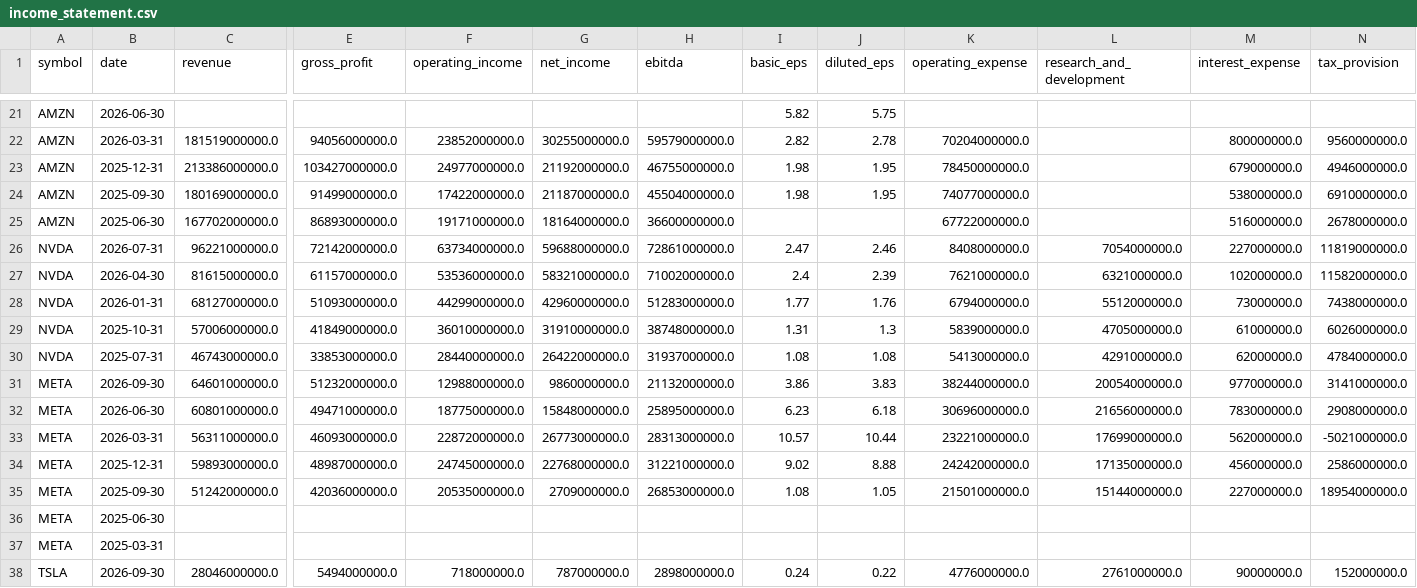
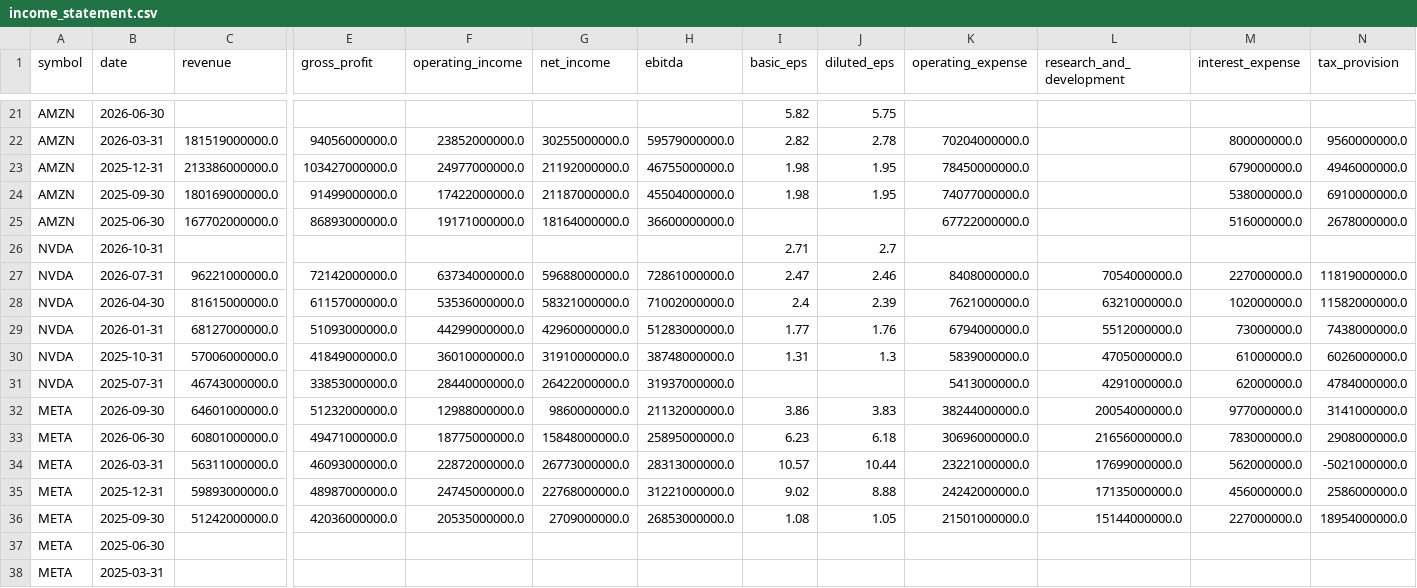
Before and after one commit to altonbot42/magnificent7-dashboard, a CSV file: data/csv/income_statement.csv, drawn as a sheet; only a part is shown, gaps mark what is left out; the shorter side is filled out with more unchanged rows; addresses are those after the commit; rows hold the shown columns only; the diff names each change by its address in the sheet, - before the commit and + after, or states it on an @@ line.

```diff
--- a/data/csv/income_statement.csv
+++ b/data/csv/income_statement.csv
+row 26: NVDA | 2026-10-31 |  |  |  |  |  | 2.71 | 2.7
-I31 (basic_eps): 1.08
+I31 (basic_eps): (empty)
-J31 (diluted_eps): 1.08
+J31 (diluted_eps): (empty)
```
Also changed, not shown: data/csv/ratios.csv, 1 other file.
